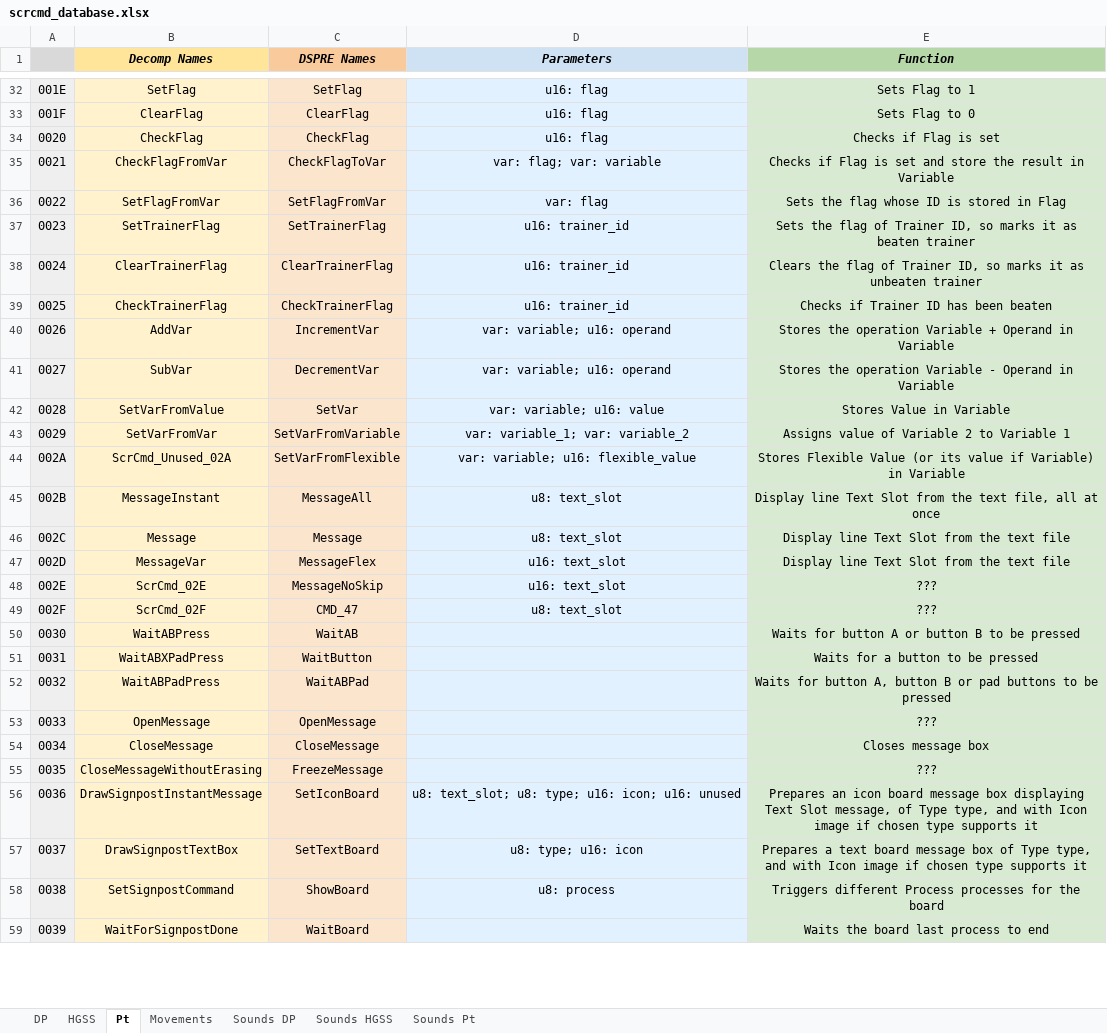
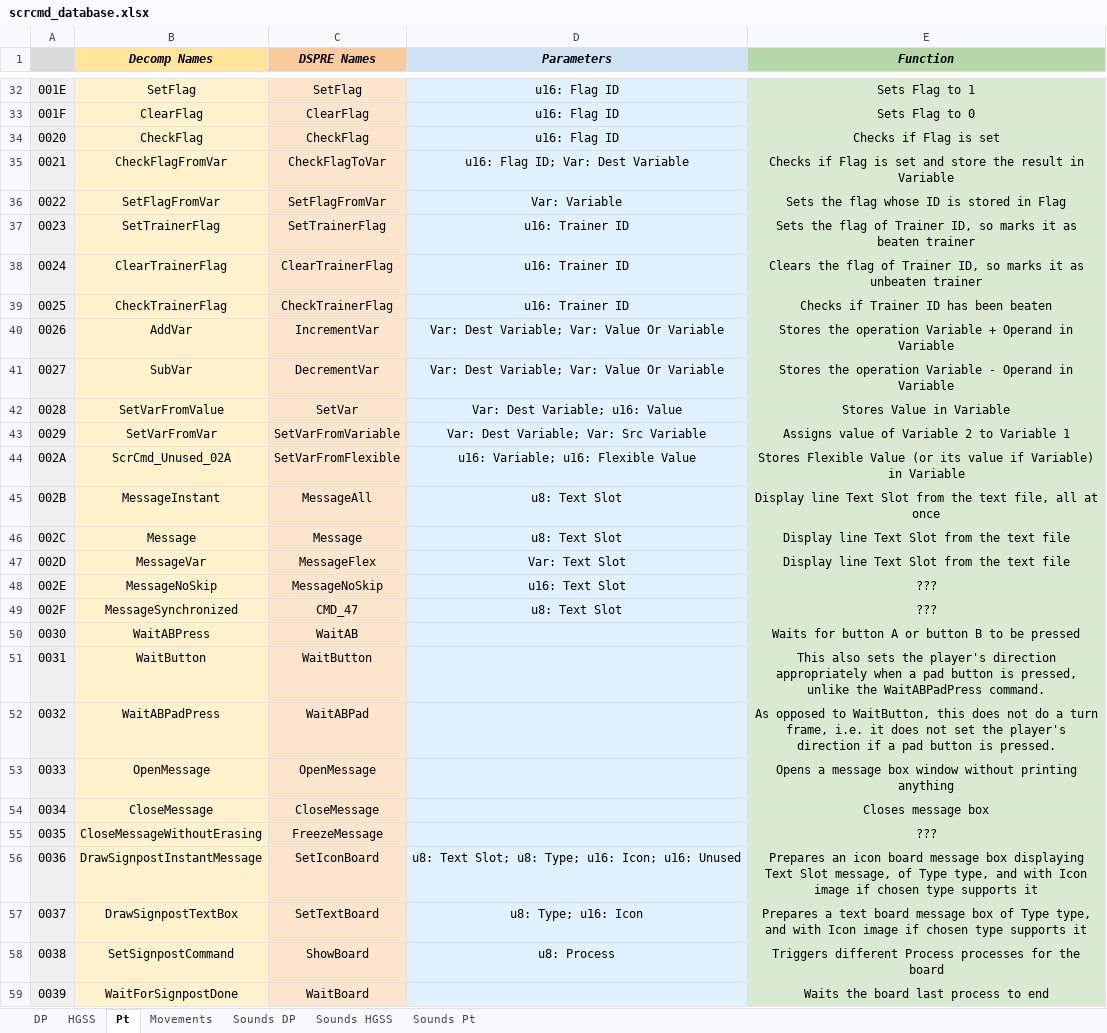
Before and after one commit to DS-Pokemon-Rom-Editor/scrcmd-database, an Excel workbook: sheets/scrcmd_database.xlsx, sheet Pt, drawn as a sheet; only a part is shown, gaps mark what is left out; values as stored, in another font and other column widths than the file's, no borders; the diff covers the shown part only; the diff names each change by its address in the sheet, - before the commit and + after, or states it on an @@ line.

```diff
--- a/sheets/scrcmd_database.xlsx (sheet Pt)
+++ b/sheets/scrcmd_database.xlsx (sheet Pt)
-D32:D34 (Parameters): u16: flag
+D32:D34 (Parameters): u16: Flag ID
-D35 (Parameters): var: flag; var: variable
+D35 (Parameters): u16: Flag ID; Var: Dest Variable
-D36 (Parameters): var: flag
+D36 (Parameters): Var: Variable
-D37:D39 (Parameters): u16: trainer_id
+D37:D39 (Parameters): u16: Trainer ID
-D40:D41 (Parameters): var: variable; u16: operand
+D40:D41 (Parameters): Var: Dest Variable; Var: Value Or Variable
-D42 (Parameters): var: variable; u16: value
+D42 (Parameters): Var: Dest Variable; u16: Value
-D43 (Parameters): var: variable_1; var: variable_2
+D43 (Parameters): Var: Dest Variable; Var: Src Variable
-D44 (Parameters): var: variable; u16: flexible_value
+D44 (Parameters): u16: Variable; u16: Flexible Value
-D45:D46 (Parameters): u8: text_slot
+D45:D46 (Parameters): u8: Text Slot
-D47 (Parameters): u16: text_slot
+D47 (Parameters): Var: Text Slot
-B48 (Decomp Names): ScrCmd_02E
+B48 (Decomp Names): MessageNoSkip
-D48 (Parameters): u16: text_slot
+D48 (Parameters): u16: Text Slot
-B49 (Decomp Names): ScrCmd_02F
+B49 (Decomp Names): MessageSynchronized
-D49 (Parameters): u8: text_slot
+D49 (Parameters): u8: Text Slot
-B51 (Decomp Names): WaitABXPadPress
+B51 (Decomp Names): WaitButton
-E51 (Function): Waits for a button to be pressed
+E51 (Function): This also sets the player's direction appropriately when a pad button is pressed, unlike the WaitABPadPress command.
-E52 (Function): Waits for button A, button B or pad buttons to be pressed
+E52 (Function): As opposed to WaitButton, this does not do a turn frame, i.e. it does not set the player's direction if a pad button is pressed.
-E53 (Function): ???
+E53 (Function): Opens a message box window without printing anything
-D56 (Parameters): u8: text_slot; u8: type; u16: icon; u16: unused
+D56 (Parameters): u8: Text Slot; u8: Type; u16: Icon; u16: Unused
-D57 (Parameters): u8: type; u16: icon
+D57 (Parameters): u8: Type; u16: Icon
-D58 (Parameters): u8: process
+D58 (Parameters): u8: Process
```
Also changed, not shown: 909 edited cells elsewhere in this sheet, sheet HGSS, sheet DP, sheet Movements, 4 other files.
